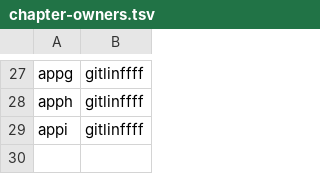
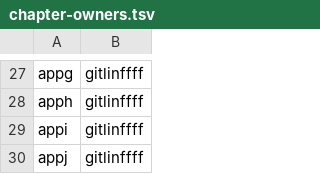
Before and after one commit to UCzhangxi/snapy, a TSV file: doc/tech-report/tools/chapter-owners.tsv, drawn as a sheet; only a part is shown, gaps mark what is left out; the diff names each change by its address in the sheet, - before the commit and + after, or states it on an @@ line.

```diff
--- a/doc/tech-report/tools/chapter-owners.tsv
+++ b/doc/tech-report/tools/chapter-owners.tsv
+row 30: appj | gitlinffff
```
Also changed, not shown: 5 other files.
